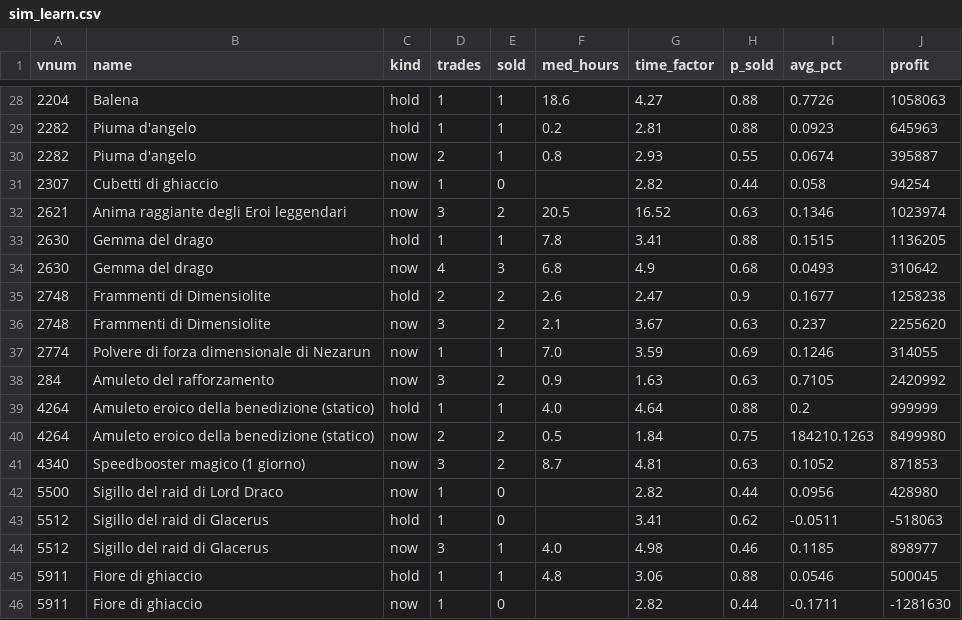
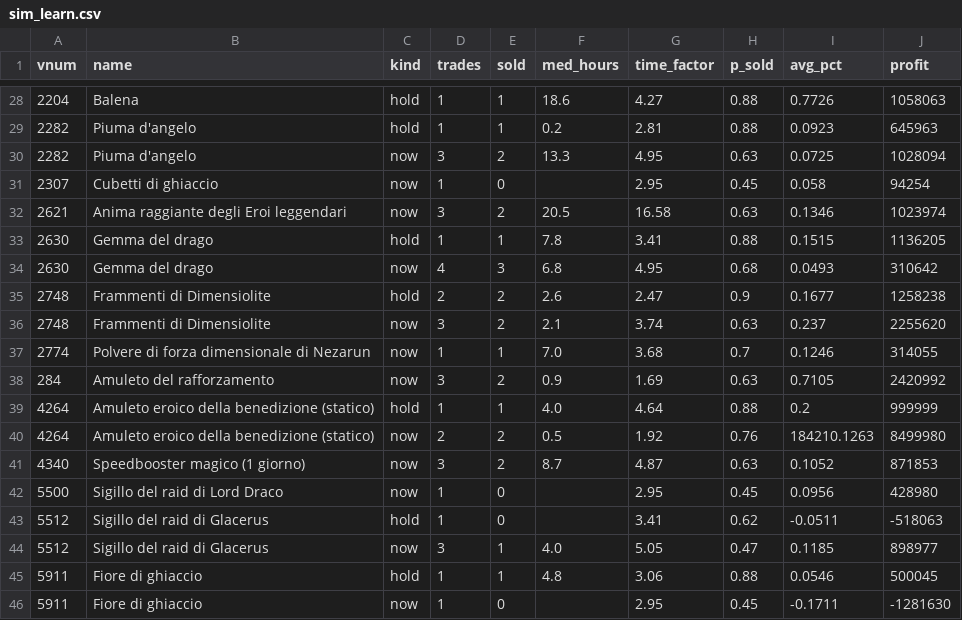
Before and after one commit to SantaCF/nosbazar-tracket, a CSV file: data/sim_learn.csv, drawn as a sheet; only a part is shown, gaps mark what is left out; the diff covers the shown part only.

```diff
--- a/data/sim_learn.csv
+++ b/data/sim_learn.csv
@@ -29,18 +29,18 @@ vnum,name,kind,trades,sold,med_hours,time_factor,p_sold,avg_pct,profit
 2282,Piuma d'angelo,hold,1,1,0.2,2.81,0.88,0.0923,645963
-2282,Piuma d'angelo,now,2,1,0.8,2.93,0.55,0.0674,395887
-2307,Cubetti di ghiaccio,now,1,0,,2.82,0.44,0.058,94254
-2621,Anima raggiante degli Eroi leggendari,now,3,2,20.5,16.52,0.63,0.1346,1023974
+2282,Piuma d'angelo,now,3,2,13.3,4.95,0.63,0.0725,1028094
+2307,Cubetti di ghiaccio,now,1,0,,2.95,0.45,0.058,94254
+2621,Anima raggiante degli Eroi leggendari,now,3,2,20.5,16.58,0.63,0.1346,1023974
 2630,Gemma del drago,hold,1,1,7.8,3.41,0.88,0.1515,1136205
-2630,Gemma del drago,now,4,3,6.8,4.9,0.68,0.0493,310642
+2630,Gemma del drago,now,4,3,6.8,4.95,0.68,0.0493,310642
 2748,Frammenti di Dimensiolite,hold,2,2,2.6,2.47,0.9,0.1677,1258238
-2748,Frammenti di Dimensiolite,now,3,2,2.1,3.67,0.63,0.237,2255620
-2774,Polvere di forza dimensionale di Nezarun,now,1,1,7.0,3.59,0.69,0.1246,314055
-284,Amuleto del rafforzamento,now,3,2,0.9,1.63,0.63,0.7105,2420992
+2748,Frammenti di Dimensiolite,now,3,2,2.1,3.74,0.63,0.237,2255620
+2774,Polvere di forza dimensionale di Nezarun,now,1,1,7.0,3.68,0.7,0.1246,314055
+284,Amuleto del rafforzamento,now,3,2,0.9,1.69,0.63,0.7105,2420992
 4264,Amuleto eroico della benedizione (statico),hold,1,1,4.0,4.64,0.88,0.2,999999
-4264,Amuleto eroico della benedizione (statico),now,2,2,0.5,1.84,0.75,184210.1263,8499980
-4340,Speedbooster magico (1 giorno),now,3,2,8.7,4.81,0.63,0.1052,871853
-5500,Sigillo del raid di Lord Draco,now,1,0,,2.82,0.44,0.0956,428980
+4264,Amuleto eroico della benedizione (statico),now,2,2,0.5,1.92,0.76,184210.1263,8499980
+4340,Speedbooster magico (1 giorno),now,3,2,8.7,4.87,0.63,0.1052,871853
+5500,Sigillo del raid di Lord Draco,now,1,0,,2.95,0.45,0.0956,428980
 5512,Sigillo del raid di Glacerus,hold,1,0,,3.41,0.62,-0.0511,-518063
-5512,Sigillo del raid di Glacerus,now,3,1,4.0,4.98,0.46,0.1185,898977
+5512,Sigillo del raid di Glacerus,now,3,1,4.0,5.05,0.47,0.1185,898977
 5911,Fiore di ghiaccio,hold,1,1,4.8,3.06,0.88,0.0546,500045
-5911,Fiore di ghiaccio,now,1,0,,2.82,0.44,-0.1711,-1281630
+5911,Fiore di ghiaccio,now,1,0,,2.95,0.45,-0.1711,-1281630
```
Also changed, not shown: 32 edited cells elsewhere in this file, data/flow.csv, data/latest.csv, 8 other files.
